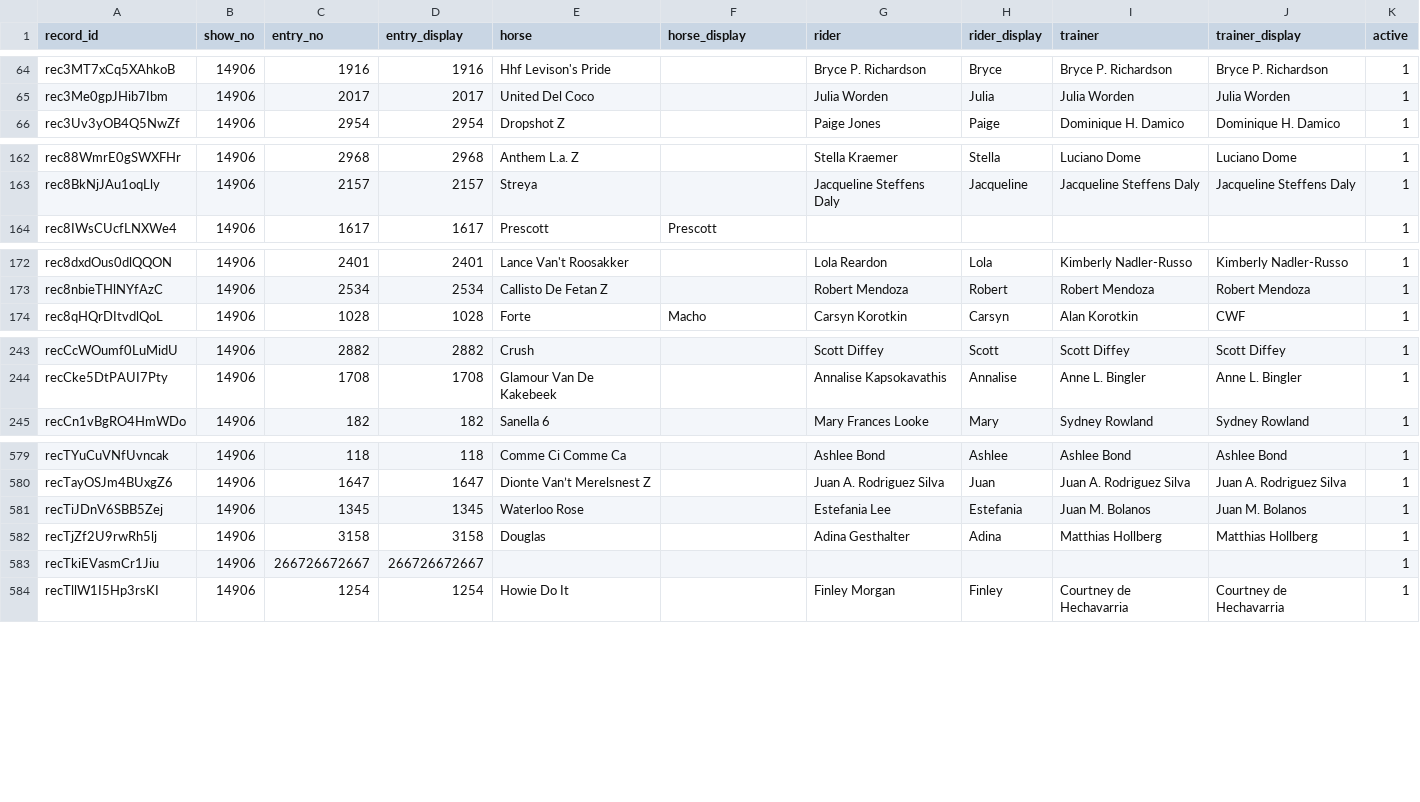
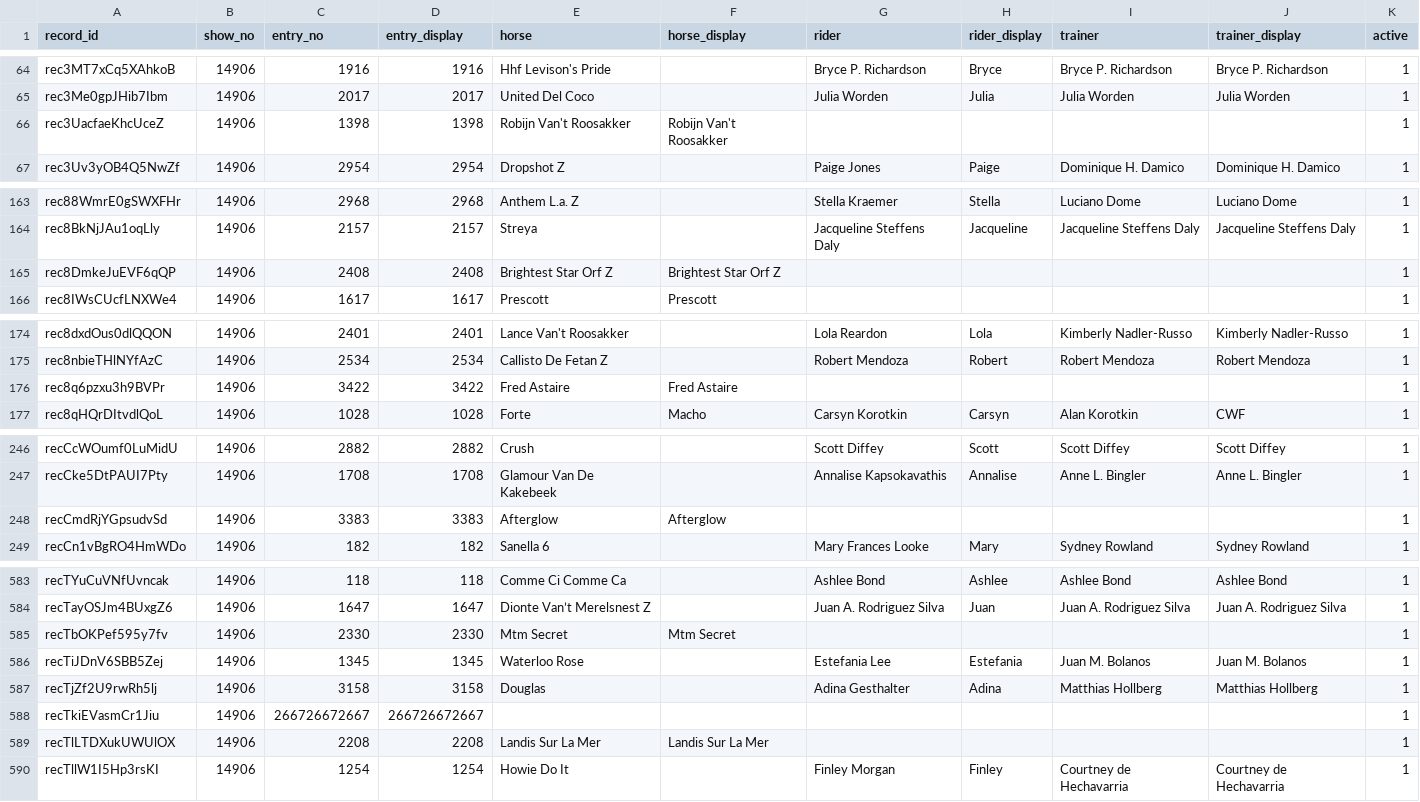
Before and after one commit to sportdogfood/ringstatus, a CSV file: docs/horseshowing/helpers/14906/entries.csv, drawn as a sheet; only a part is shown, gaps mark what is left out; the diff covers the shown part only.

```diff
--- a/docs/horseshowing/helpers/14906/entries.csv
+++ b/docs/horseshowing/helpers/14906/entries.csv
@@ -65,2 +65,3 @@ rec3MT7xCq5XAhkoB,14906,1916,1916,Hhf Levison's Pride,,Bryce P. Richardson,Bryce
 rec3Me0gpJHib7Ibm,14906,2017,2017,United Del Coco,,Julia Worden,Julia,Julia Worden,Julia Worden,1
+rec3UacfaeKhcUceZ,14906,1398,1398,Robijn Van't Roosakker,Robijn Van't Roosakker,,,,,1
 rec3Uv3yOB4Q5NwZf,14906,2954,2954,Dropshot Z,,Paige Jones,Paige,Dominique H. Damico,Dominique H. Damico,1
@@ -163,2 +164,3 @@ rec88WmrE0gSWXFHr,14906,2968,2968,Anthem L.a. Z,,Stella Kraemer,Stella,Luciano D
 rec8BkNjJAu1oqLly,14906,2157,2157,Streya,,Jacqueline Steffens Daly,Jacqueline,Jacqueline Steffens Daly,Jacqueline Steffens Daly,1
+rec8DmkeJuEVF6qQP,14906,2408,2408,Brightest Star Orf Z,Brightest Star Orf Z,,,,,1
 rec8IWsCUcfLNXWe4,14906,1617,1617,Prescott,Prescott,,,,,1
@@ -173,2 +175,3 @@ rec8dxdOus0dlQQON,14906,2401,2401,Lance Van't Roosakker,,Lola Reardon,Lola,Kimbe
 rec8nbieTHlNYfAzC,14906,2534,2534,Callisto De Fetan Z,,Robert Mendoza,Robert,Robert Mendoza,Robert Mendoza,1
+rec8q6pzxu3h9BVPr,14906,3422,3422,Fred Astaire,Fred Astaire,,,,,1
 rec8qHQrDItvdlQoL,14906,1028,1028,Forte,Macho,Carsyn Korotkin,Carsyn,Alan Korotkin,CWF,1
@@ -244,2 +247,3 @@ recCcWOumf0LuMidU,14906,2882,2882,Crush,,Scott Diffey,Scott,Scott Diffey,Scott D
 recCke5DtPAUI7Pty,14906,1708,1708,Glamour Van De Kakebeek,,Annalise Kapsokavathis,Annalise,Anne L. Bingler,Anne L. Bingler,1
+recCmdRjYGpsudvSd,14906,3383,3383,Afterglow,Afterglow,,,,,1
 recCn1vBgRO4HmWDo,14906,182,182,Sanella 6,,Mary Frances Looke,Mary,Sydney Rowland,Sydney Rowland,1
@@ -580,2 +584,3 @@ recTYuCuVNfUvncak,14906,118,118,Comme Ci Comme Ca,,Ashlee Bond,Ashlee,Ashlee Bon
 recTayOSJm4BUxgZ6,14906,1647,1647,Dionte Van’t Merelsnest Z,,Juan A. Rodriguez Silva,Juan,Juan A. Rodriguez Silva,Juan A. Rodriguez Silva,1
+recTbOKPef595y7fv,14906,2330,2330,Mtm Secret,Mtm Secret,,,,,1
 recTiJDnV6SBB5Zej,14906,1345,1345,Waterloo Rose,,Estefania Lee,Estefania,Juan M. Bolanos,Juan M. Bolanos,1
@@ -583,2 +588,3 @@ recTjZf2U9rwRh5lj,14906,3158,3158,Douglas,,Adina Gesthalter,Adina,Matthias Hollb
 recTkiEVasmCr1Jiu,14906,266726672667,266726672667,,,,,,,1
+recTlLTDXukUWUlOX,14906,2208,2208,Landis Sur La Mer,Landis Sur La Mer,,,,,1
 recTllW1I5Hp3rsKI,14906,1254,1254,Howie Do It,,Finley Morgan,Finley,Courtney de Hechavarria,Courtney de Hechavarria,1
```
Also changed, not shown: 1 added row elsewhere in this file, docs/horseshowing/helpers/14907/entries.csv, 8 other files.
